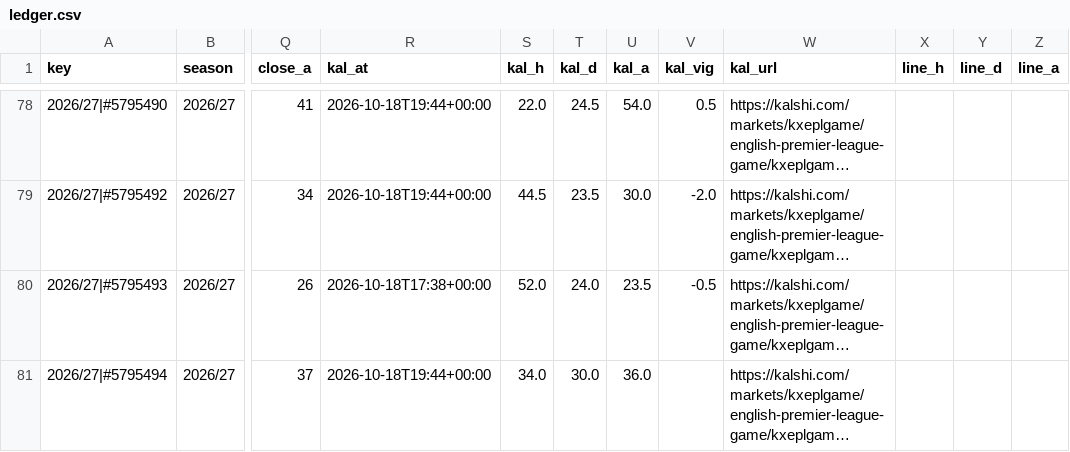
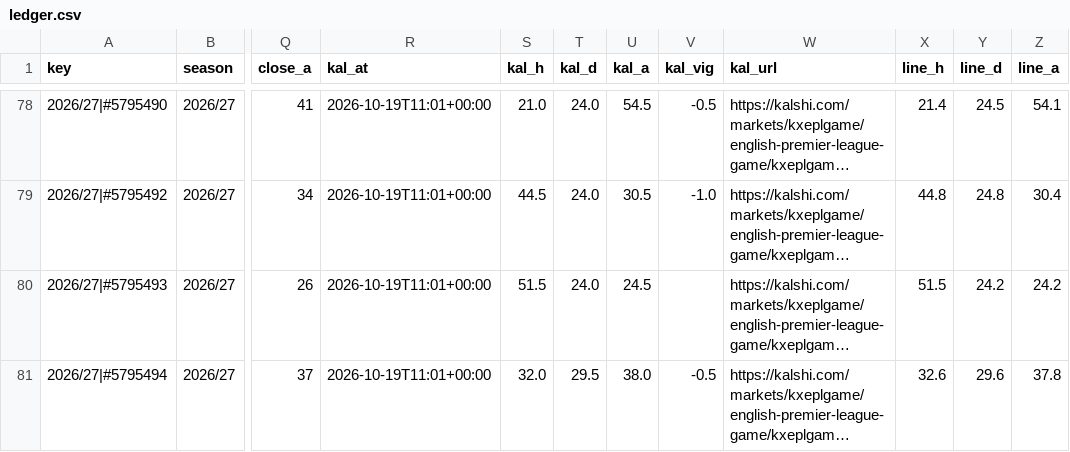
Before and after one commit to iceyfuture/prem_predictor_updated, a CSV file: dashboard/ledger.csv, drawn as a sheet; only a part is shown, gaps mark what is left out; long unchanged cells end in …; the diff covers the shown part only; the diff names each change by its address in the sheet, - before the commit and + after, or states it on an @@ line.

```diff
--- a/dashboard/ledger.csv
+++ b/dashboard/ledger.csv
-R78:R79 (kal_at): 2026-10-18T19:44+00:00
+R78:R79 (kal_at): 2026-10-19T11:01+00:00
-S78 (kal_h): 22.0
+S78 (kal_h): 21.0
-T78 (kal_d): 24.5
+T78 (kal_d): 24.0
-U78 (kal_a): 54.0
+U78 (kal_a): 54.5
-V78 (kal_vig): 0.5
+V78 (kal_vig): -0.5
-X78 (line_h): (empty)
+X78 (line_h): 21.4
-Y78 (line_d): (empty)
+Y78 (line_d): 24.5
-Z78 (line_a): (empty)
+Z78 (line_a): 54.1
-T79 (kal_d): 23.5
+T79 (kal_d): 24.0
-U79 (kal_a): 30.0
+U79 (kal_a): 30.5
-V79 (kal_vig): -2.0
+V79 (kal_vig): -1.0
-X79 (line_h): (empty)
+X79 (line_h): 44.8
-Y79 (line_d): (empty)
+Y79 (line_d): 24.8
-Z79 (line_a): (empty)
+Z79 (line_a): 30.4
-R80 (kal_at): 2026-10-18T17:38+00:00
+R80 (kal_at): 2026-10-19T11:01+00:00
-S80 (kal_h): 52.0
+S80 (kal_h): 51.5
-U80 (kal_a): 23.5
+U80 (kal_a): 24.5
-V80 (kal_vig): -0.5
+V80 (kal_vig): (empty)
-X80 (line_h): (empty)
+X80 (line_h): 51.5
-Y80 (line_d): (empty)
+Y80 (line_d): 24.2
-Z80 (line_a): (empty)
+Z80 (line_a): 24.2
-R81 (kal_at): 2026-10-18T19:44+00:00
+R81 (kal_at): 2026-10-19T11:01+00:00
-S81 (kal_h): 34.0
+S81 (kal_h): 32.0
-T81 (kal_d): 30.0
+T81 (kal_d): 29.5
-U81 (kal_a): 36.0
+U81 (kal_a): 38.0
-V81 (kal_vig): (empty)
+V81 (kal_vig): -0.5
-X81 (line_h): (empty)
+X81 (line_h): 32.6
-Y81 (line_d): (empty)
+Y81 (line_d): 29.6
-Z81 (line_a): (empty)
+Z81 (line_a): 37.8
```
Also changed, not shown: 77 edited cells elsewhere in this file, dashboard/props_ledger.csv, outputs/fpl_form_ratings.csv, 5 other files.
